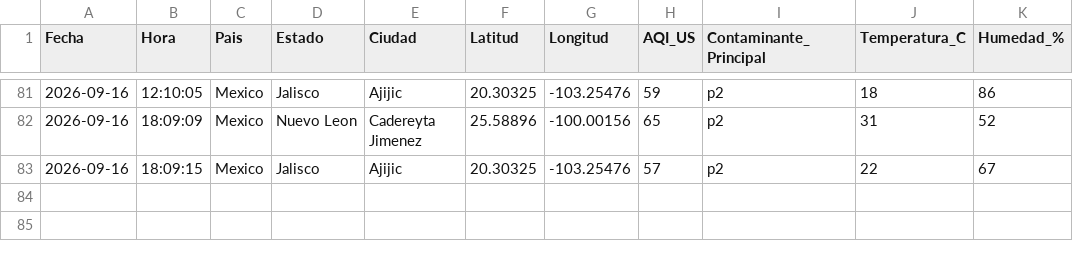
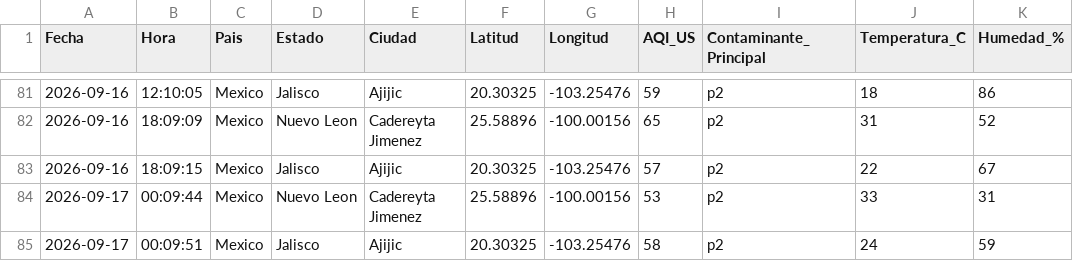
Before and after one commit to vasquez-roberto/calidad-aire-mexico, a CSV file: data/calidad_aire_mexico.csv, drawn as a sheet; only a part is shown, gaps mark what is left out; the diff names each change by its address in the sheet, - before the commit and + after, or states it on an @@ line.

```diff
--- a/data/calidad_aire_mexico.csv
+++ b/data/calidad_aire_mexico.csv
+row 84: 2026-09-17 | 00:09:44 | Mexico | Nuevo Leon | Cadereyta Jimenez | 25.58896 | -100.00156 | 53 | p2 | 33 | 31
+row 85: 2026-09-17 | 00:09:51 | Mexico | Jalisco | Ajijic | 20.30325 | -103.25476 | 58 | p2 | 24 | 59
```
